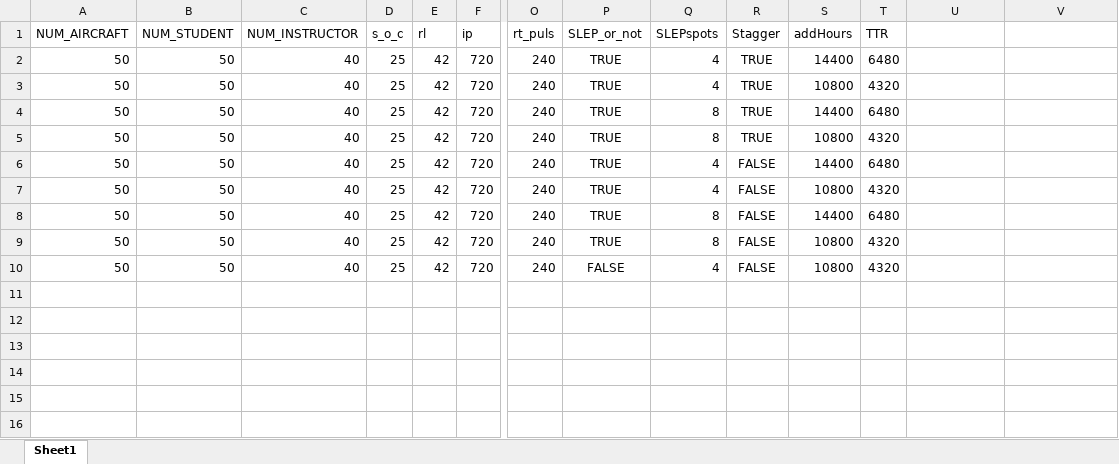
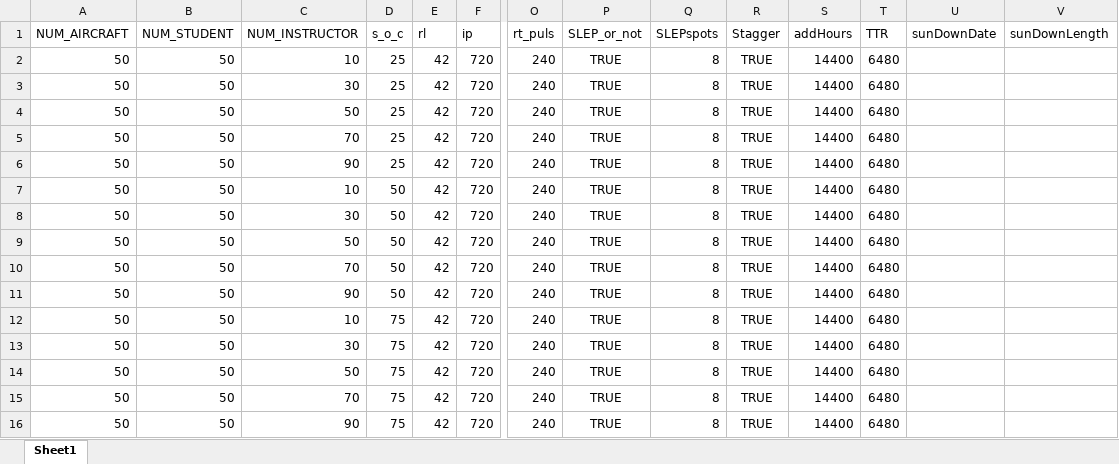
Before and after one commit to royemanuel/Metrics, an Excel workbook: FleetResParam.xlsx, sheet Sheet1, drawn as a sheet; only a part is shown, gaps mark what is left out; values as stored, in another font and other column widths than the file's, no borders; rows hold the shown columns only; the diff names each change by its address in the sheet, - before the commit and + after, or states it on an @@ line.

```diff
--- a/FleetResParam.xlsx (sheet Sheet1)
+++ b/FleetResParam.xlsx (sheet Sheet1)
-U1: (empty)
+U1: sunDownDate
-V1: (empty)
+V1: sunDownLength
-C2 (NUM_INSTRUCTOR): 40
+C2 (NUM_INSTRUCTOR): 10
-Q2:Q3 (SLEPspots): 4
+Q2:Q3 (SLEPspots): 8
-C3 (NUM_INSTRUCTOR): 40
+C3 (NUM_INSTRUCTOR): 30
-S3 (addHours): 10800
+S3 (addHours): 14400
-T3 (TTR): 4320
+T3 (TTR): 6480
-C4 (NUM_INSTRUCTOR): 40
+C4 (NUM_INSTRUCTOR): 50
-C5 (NUM_INSTRUCTOR): 40
+C5 (NUM_INSTRUCTOR): 70
-S5 (addHours): 10800
+S5 (addHours): 14400
-T5 (TTR): 4320
+T5 (TTR): 6480
-C6 (NUM_INSTRUCTOR): 40
+C6 (NUM_INSTRUCTOR): 90
-Q6:Q7 (SLEPspots): 4
+Q6:Q7 (SLEPspots): 8
-R6:R10 (Stagger): FALSE
+R6:R10 (Stagger): TRUE
-C7 (NUM_INSTRUCTOR): 40
+C7 (NUM_INSTRUCTOR): 10
-D7:D10 (s_o_c): 25
+D7:D10 (s_o_c): 50
-S7 (addHours): 10800
+S7 (addHours): 14400
-T7 (TTR): 4320
+T7 (TTR): 6480
-C8 (NUM_INSTRUCTOR): 40
+C8 (NUM_INSTRUCTOR): 30
-C9 (NUM_INSTRUCTOR): 40
+C9 (NUM_INSTRUCTOR): 50
-S9:S10 (addHours): 10800
+S9:S10 (addHours): 14400
-T9:T10 (TTR): 4320
+T9:T10 (TTR): 6480
-C10 (NUM_INSTRUCTOR): 40
+C10 (NUM_INSTRUCTOR): 70
-P10 (SLEP_or_not): FALSE
+P10 (SLEP_or_not): TRUE
-Q10 (SLEPspots): 4
+Q10 (SLEPspots): 8
+row 11: 50 | 50 | 90 | 50 | 42 | 720 | 240 | TRUE | 8 | TRUE | 14400 | 6480
+row 12: 50 | 50 | 10 | 75 | 42 | 720 | 240 | TRUE | 8 | TRUE | 14400 | 6480
+row 13: 50 | 50 | 30 | 75 | 42 | 720 | 240 | TRUE | 8 | TRUE | 14400 | 6480
+row 14: 50 | 50 | 50 | 75 | 42 | 720 | 240 | TRUE | 8 | TRUE | 14400 | 6480
+row 15: 50 | 50 | 70 | 75 | 42 | 720 | 240 | TRUE | 8 | TRUE | 14400 | 6480
+row 16: 50 | 50 | 90 | 75 | 42 | 720 | 240 | TRUE | 8 | TRUE | 14400 | 6480
```
Also changed, not shown: 1 other file.
